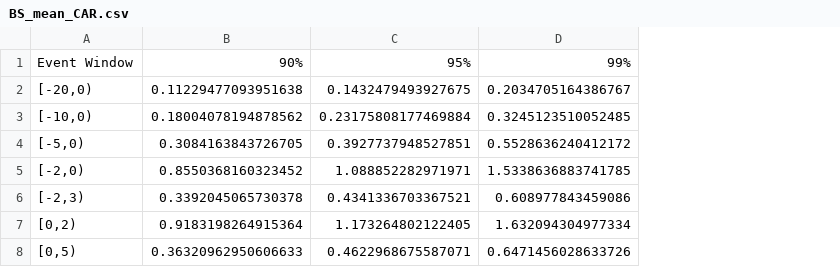
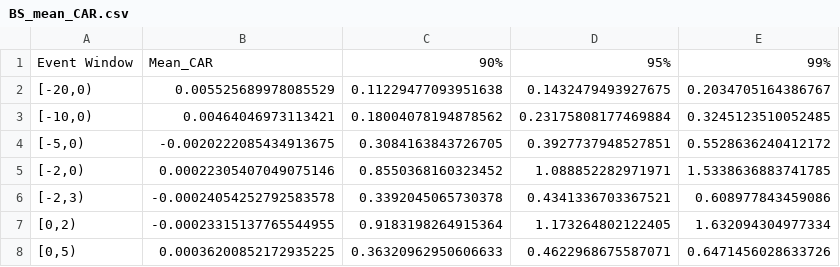
Before and after one commit to zetafi/Event_Study2, a CSV file: Result/Standard_EstWin/A1&A2&A3/BS_mean_CAR.csv, drawn as a sheet; the diff names each change by its address in the sheet, - before the commit and + after, or states it on an @@ line.

```diff
--- a/Result/Standard_EstWin/A1&A2&A3/BS_mean_CAR.csv
+++ b/Result/Standard_EstWin/A1&A2&A3/BS_mean_CAR.csv
+column B, rows 1-8: Mean_CAR | 0.005525689978085529 | 0.00464046973113421 | -0.0020222085434913675 | 0.00022305407049075146 | -0.00024054252792583578 | -0.00023315137765544955 | 0.00036200852172935225
```
Also changed, not shown: Result/Standard_EstWin/A1&A2&A3/BS_sq_CAR.csv.
